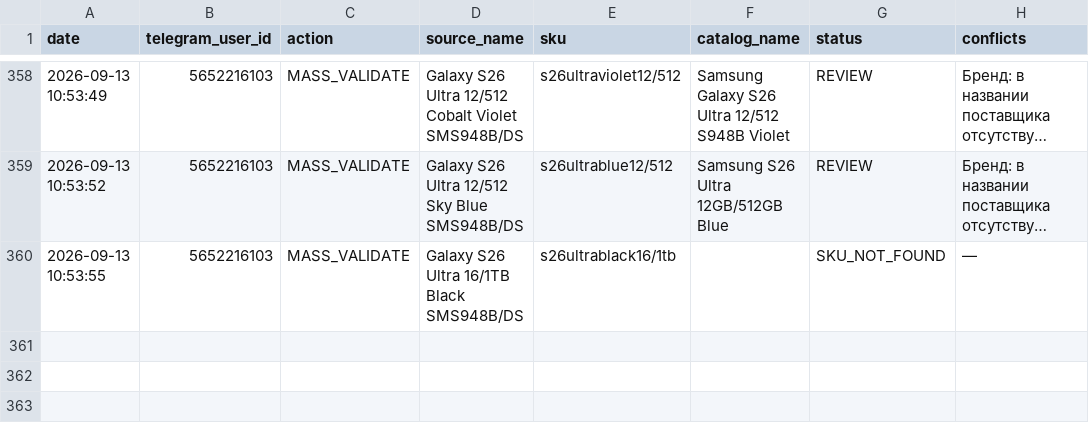
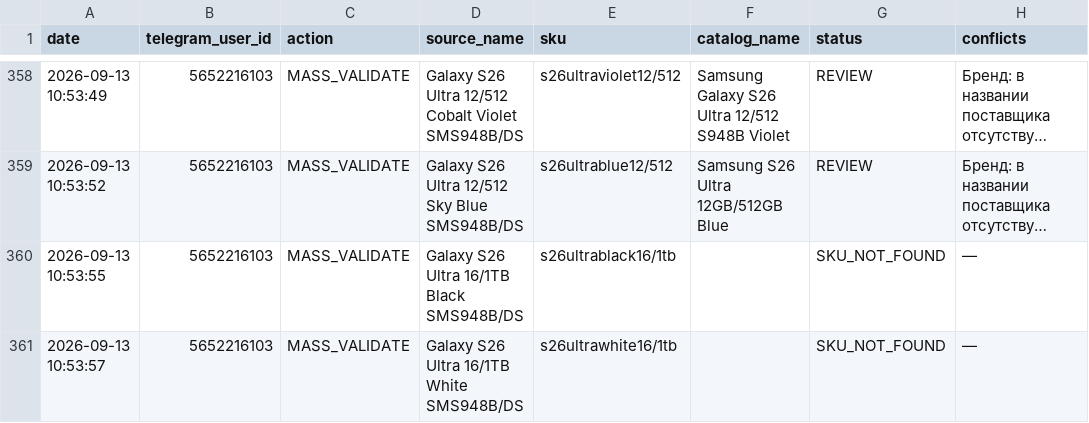
Before and after one commit to alisavladimirovna02-source/price-bot, a CSV file: mapping_history.csv, drawn as a sheet; only a part is shown, gaps mark what is left out; long unchanged cells end in ….

Commit message:
Record mapping MASS_VALIDATE

```diff
--- a/mapping_history.csv
+++ b/mapping_history.csv
@@ -360 +360,2 @@ date,telegram_user_id,action,source_name,sku,catalog_name,status,conflicts
 2026-09-13 10:53:55,5652216103,MASS_VALIDATE,Galaxy S26 Ultra 16/1TB Black SMS948B/DS,s26ultrablack16/1tb,,SKU_NOT_FOUND,—
+2026-09-13 10:53:57,5652216103,MASS_VALIDATE,Galaxy S26 Ultra 16/1TB White SMS948B/DS,s26ultrawhite16/1tb,,SKU_NOT_FOUND,—
```
